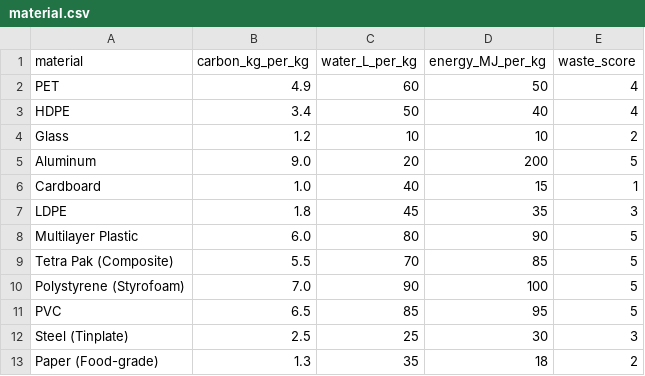
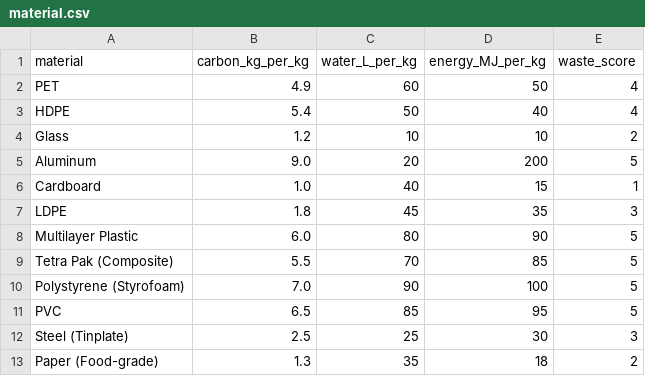
Before and after one commit to TISBHACKS2026/THE-QUANTUM-CREW, a CSV file: material.csv, drawn as a sheet.

Commit message:
Update material.csv

```diff
--- a/material.csv
+++ b/material.csv
@@ -2,3 +2,3 @@ material,carbon_kg_per_kg,water_L_per_kg,energy_MJ_per_kg,waste_score
 PET,4.9,60,50,4
-HDPE,3.4,50,40,4
+HDPE,5.4,50,40,4
 Glass,1.2,10,10,2
```
